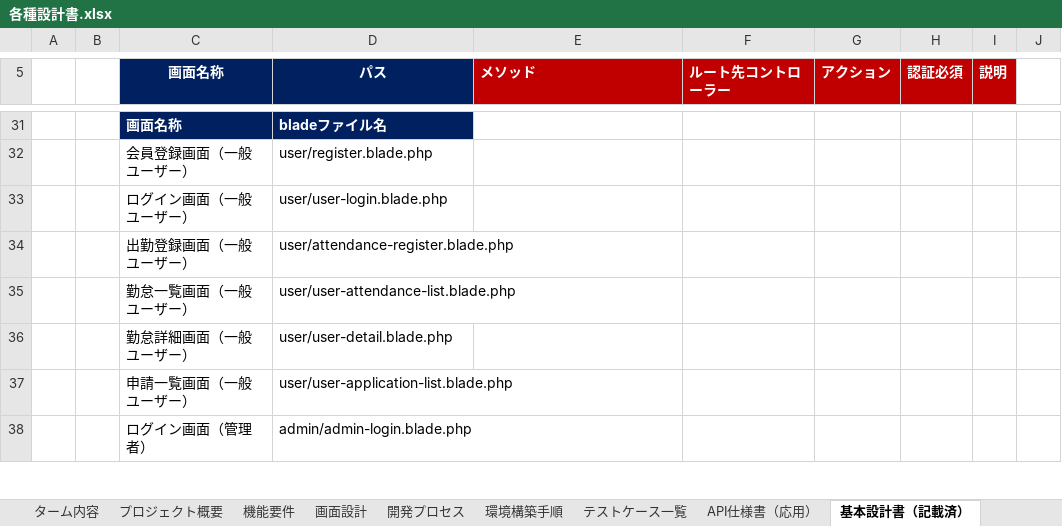
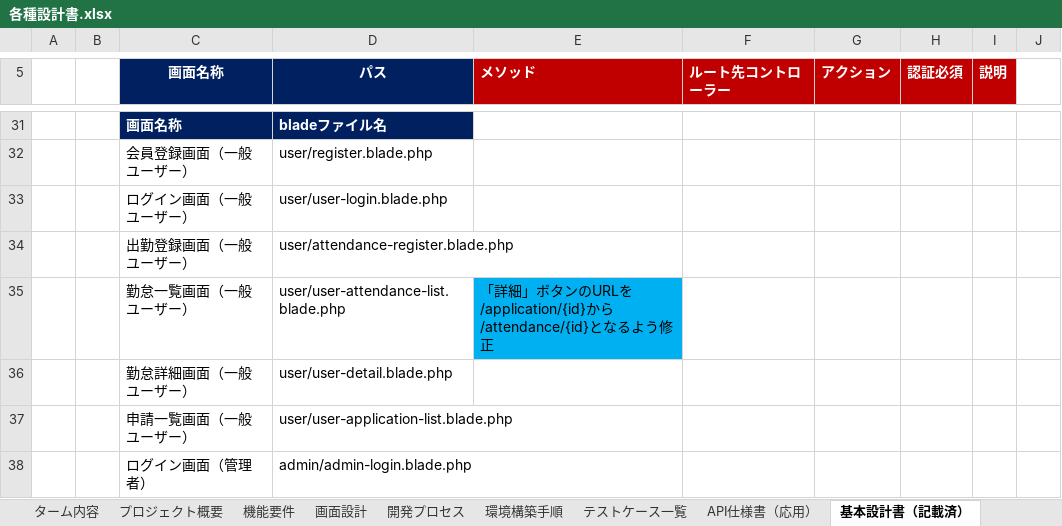
Before and after one commit to yuto-oshima18/attendance-app, an Excel workbook: docs/各種設計書.xlsx, sheet 基本設計書（記載済）, drawn as a sheet; only a part is shown, gaps mark what is left out; values as stored, in another font and other column widths than the file's, no borders; the diff covers the shown part only; the diff names each change by its address in the sheet, - before the commit and + after, or states it on an @@ line.

```diff
--- a/docs/各種設計書.xlsx (sheet 基本設計書（記載済）)
+++ b/docs/各種設計書.xlsx (sheet 基本設計書（記載済）)
-E35 (メソッド): (empty)
+E35 (メソッド): 「詳細」ボタンのURLを/application/{id}から/attendance/{id}となるよう修正
-E35 fill: none
+E35 fill: #00B0F0
```
Also changed, not shown: 12 edited cells and cell formats elsewhere in this sheet, 23 other files.
